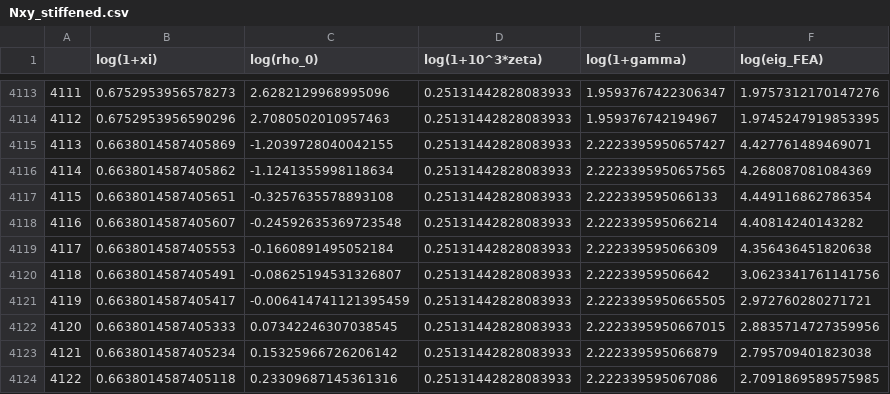
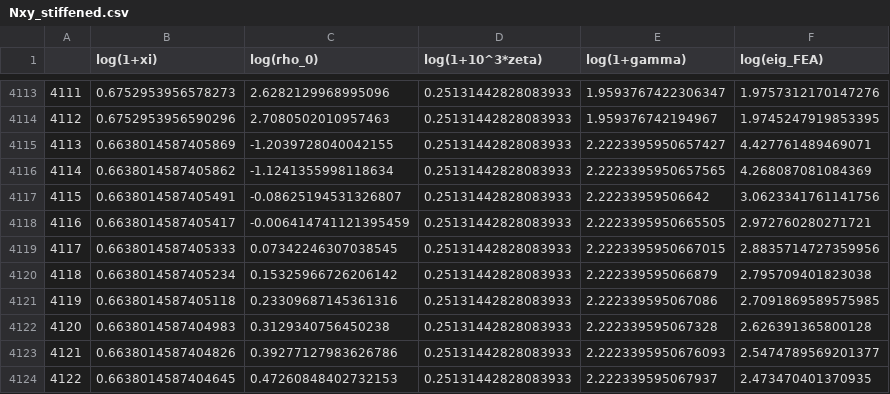
Before and after one commit to smdogroup/ml_buckling, a CSV file: 2_stiffened_panels/data/Nxy_stiffened.csv, drawn as a sheet; only a part is shown, gaps mark what is left out; the shorter side is filled out with more unchanged rows; removed rows and columns are numbered as before the commit, all else as after; the diff names each change by its address in the sheet, - before the commit and + after, or states it on an @@ line.

```diff
--- a/2_stiffened_panels/data/Nxy_stiffened.csv
+++ b/2_stiffened_panels/data/Nxy_stiffened.csv
-row 4117: 4115 | 0.6638014587405651 | -0.3257635578893108 | 0.25131442828083933 | 2.222339595066133 | 4.449116862786354
-row 4118: 4116 | 0.6638014587405607 | -0.24592635369723548 | 0.25131442828083933 | 2.222339595066214 | 4.40814240143282
-row 4119: 4117 | 0.6638014587405553 | -0.1660891495052184 | 0.25131442828083933 | 2.222339595066309 | 4.356436451820638
@@ column A renumbered from row 4117 down @@
```
Also changed, not shown: 2_stiffened_panels/data/Nx_stiffened.csv, 2_stiffened_panels/raw_data/Nx_raw_stiffened.csv, 5 other files.
